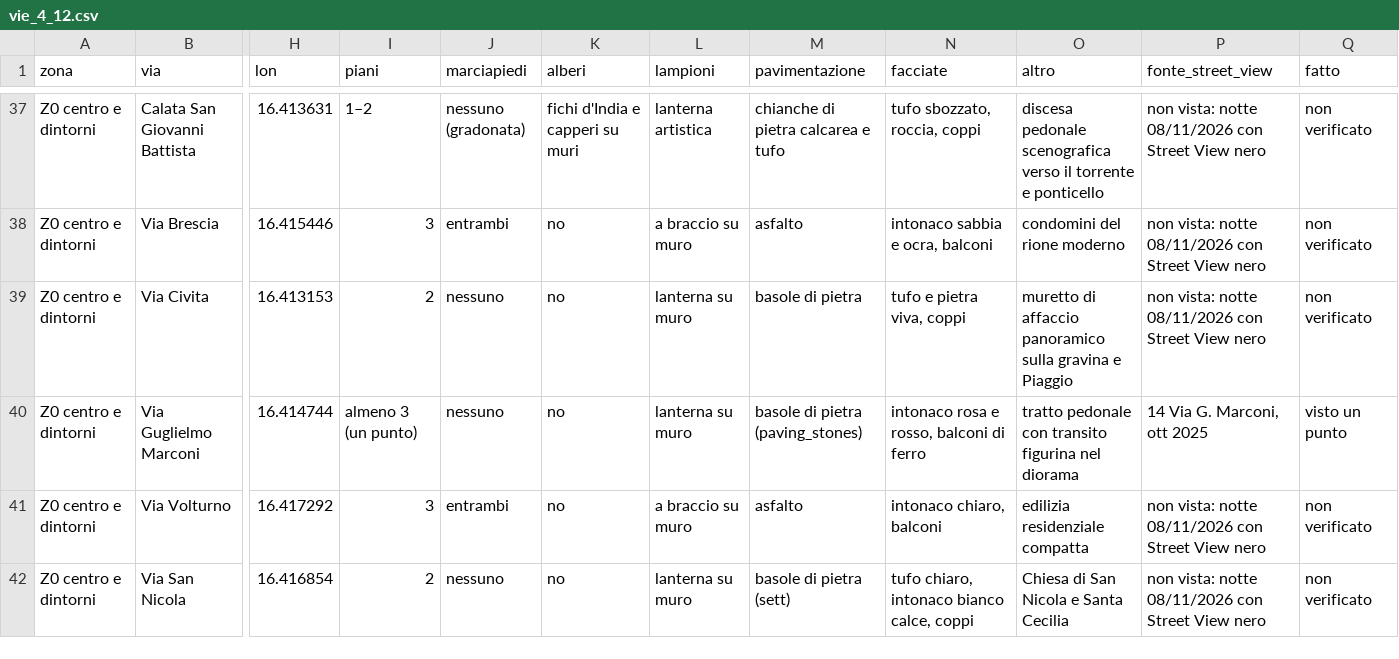
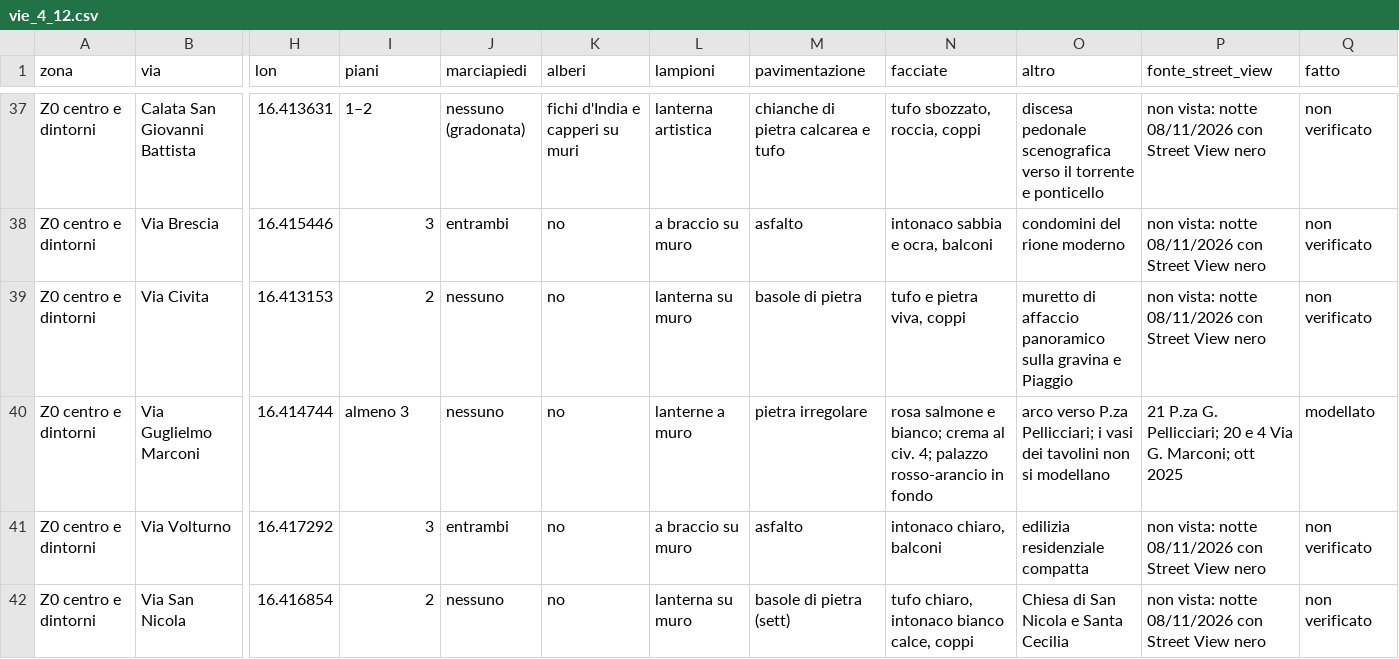
Before and after one commit to giuseppecassano5bit/gravina-3d, a CSV file: docs/vie_4_12.csv, drawn as a sheet; only a part is shown, gaps mark what is left out; the diff covers the shown part only; the diff names each change by its address in the sheet, - before the commit and + after, or states it on an @@ line.

```diff
--- a/docs/vie_4_12.csv
+++ b/docs/vie_4_12.csv
-I40 (piani): almeno 3 (un punto)
+I40 (piani): almeno 3
-L40 (lampioni): lanterna su muro
+L40 (lampioni): lanterne a muro
-M40 (pavimentazione): basole di pietra (paving_stones)
+M40 (pavimentazione): pietra irregolare
-N40 (facciate): intonaco rosa e rosso, balconi di ferro
+N40 (facciate): rosa salmone e bianco; crema al civ. 4; palazzo rosso-arancio in fondo
-O40 (altro): tratto pedonale con transito figurina nel diorama
+O40 (altro): arco verso P.za Pellicciari; i vasi dei tavolini non si modellano
-P40 (fonte_street_view): 14 Via G. Marconi, ott 2025
+P40 (fonte_street_view): 21 P.za G. Pellicciari; 20 e 4 Via G. Marconi; ott 2025
-Q40 (fatto): visto un punto
+Q40 (fatto): modellato
```
Also changed, not shown: 65 edited cells elsewhere in this file, 3 other files.
